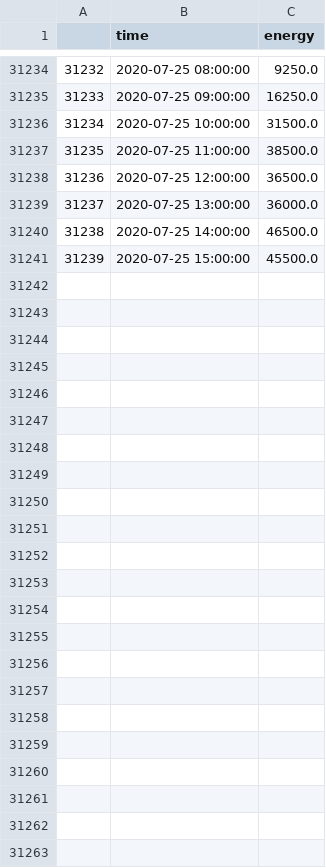
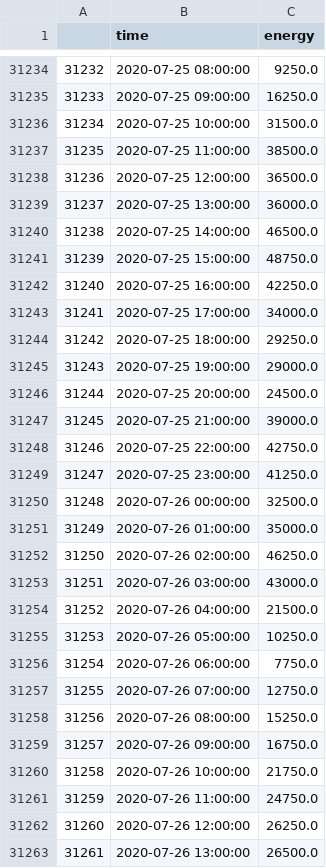
Before and after one commit to taemin410/ai4impact, a CSV file: data/wind_energy_v2.csv, drawn as a sheet; only a part is shown, gaps mark what is left out.

```diff
--- a/data/wind_energy_v2.csv
+++ b/data/wind_energy_v2.csv
@@ -31240,2 +31240,24 @@
 31238,2020-07-25 14:00:00,46500.0
-31239,2020-07-25 15:00:00,45500.0
+31239,2020-07-25 15:00:00,48750.0
+31240,2020-07-25 16:00:00,42250.0
+31241,2020-07-25 17:00:00,34000.0
+31242,2020-07-25 18:00:00,29250.0
+31243,2020-07-25 19:00:00,29000.0
+31244,2020-07-25 20:00:00,24500.0
+31245,2020-07-25 21:00:00,39000.0
+31246,2020-07-25 22:00:00,42750.0
+31247,2020-07-25 23:00:00,41250.0
+31248,2020-07-26 00:00:00,32500.0
+31249,2020-07-26 01:00:00,35000.0
+31250,2020-07-26 02:00:00,46250.0
+31251,2020-07-26 03:00:00,43000.0
+31252,2020-07-26 04:00:00,21500.0
+31253,2020-07-26 05:00:00,10250.0
+31254,2020-07-26 06:00:00,7750.0
+31255,2020-07-26 07:00:00,12750.0
+31256,2020-07-26 08:00:00,15250.0
+31257,2020-07-26 09:00:00,16750.0
+31258,2020-07-26 10:00:00,21750.0
+31259,2020-07-26 11:00:00,24750.0
+31260,2020-07-26 12:00:00,26250.0
+31261,2020-07-26 13:00:00,26500.0
```
Also changed, not shown: data/forecast/angerville-1-b.csv, data/forecast/angerville-2-b.csv, 14 other files.
